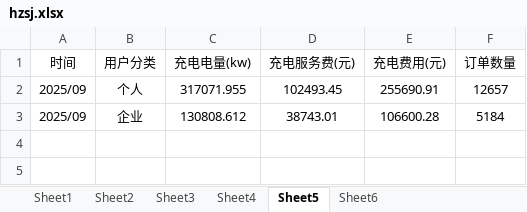
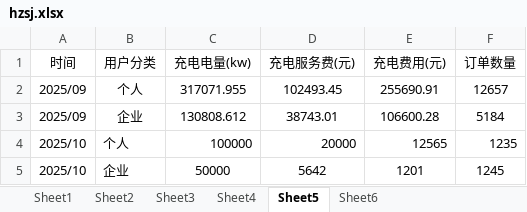
Before and after one commit to jiangnanwaw/my-page, an Excel workbook: data/hzsj.xlsx, sheet Sheet5, drawn as a sheet; values as stored, in another font and other column widths than the file's, no borders; the diff names each change by its address in the sheet, - before the commit and + after, or states it on an @@ line.

```diff
--- a/data/hzsj.xlsx (sheet Sheet5)
+++ b/data/hzsj.xlsx (sheet Sheet5)
+row 4: 2025/10 | 个人 | 100000 | 20000 | 12565 | 1235
+row 5: 2025/10 | 企业 | 50000 | 5642 | 1201 | 1245
```
Also changed, not shown: sheet Sheet2, sheet Sheet3, sheet Sheet4, data/daydata.xlsx, 1 other file.
